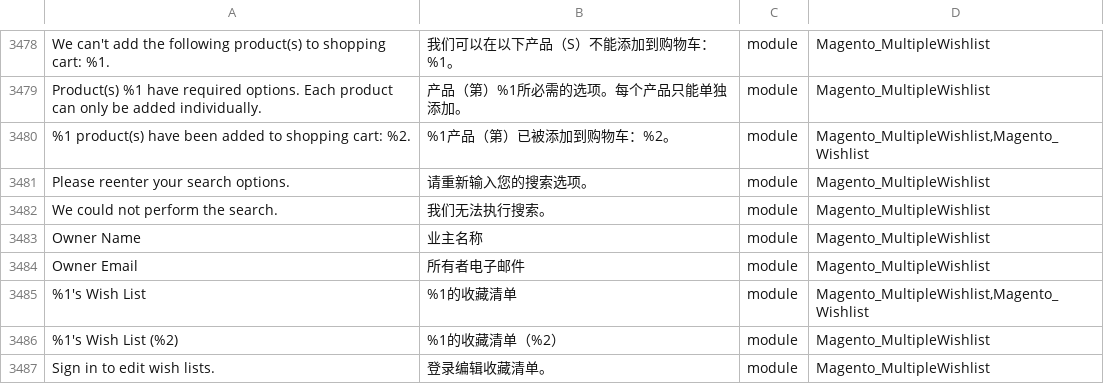
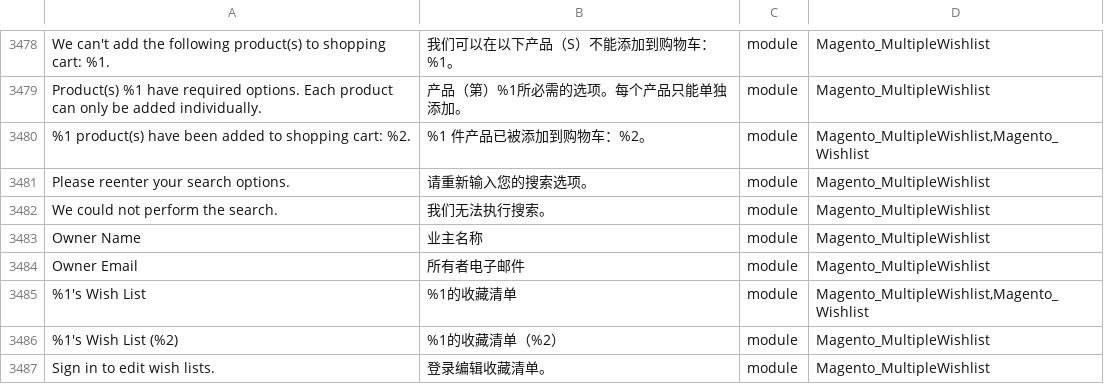
Before and after one commit to Cleargo/plc, a CSV file: app/i18n/magentotwotranslations/zh_Hans_CN/zh_Hans_CN.csv, drawn as a sheet; only a part is shown, gaps mark what is left out.

Commit message:
translation - additional

```diff
--- a/app/i18n/magentotwotranslations/zh_Hans_CN/zh_Hans_CN.csv
+++ b/app/i18n/magentotwotranslations/zh_Hans_CN/zh_Hans_CN.csv
@@ -3485,3 +3485,3 @@ We can't add the following product(s) to shopping cart: %1.,我们可以在以
 Product(s) %1 have required options. Each product can only be added individually.,产品（第）%1所必需的选项。每个产品只能单独添加。,module,Magento_MultipleWishlist
-%1 product(s) have been added to shopping cart: %2.,%1产品（第）已被添加到购物车：%2。,module,"Magento_MultipleWishlist,Magento_Wishlist"
+%1 product(s) have been added to shopping cart: %2.,%1 件产品已被添加到购物车：%2。,module,"Magento_MultipleWishlist,Magento_Wishlist"
 Please reenter your search options.,请重新输入您的搜索选项。,module,Magento_MultipleWishlist
```
Also changed, not shown: app/i18n/magentotwotranslations/zh_Hant_HK/zh_Hant_HK.csv.
